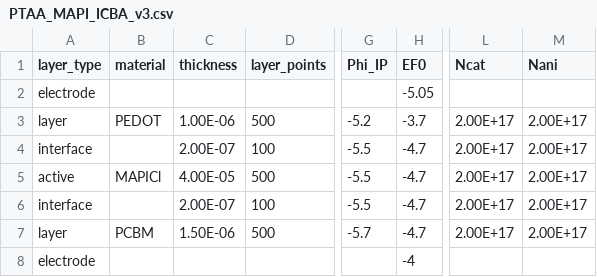
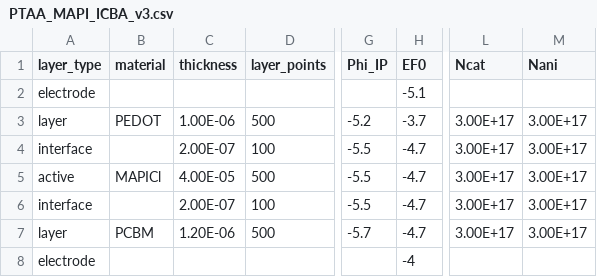
Before and after one commit to lucy-hart/Driftfusion, a CSV file: Input_files/PTAA_MAPI_ICBA_v3.csv, drawn as a sheet; only a part is shown, gaps mark what is left out; the diff names each change by its address in the sheet, - before the commit and + after, or states it on an @@ line.

```diff
--- a/Input_files/PTAA_MAPI_ICBA_v3.csv
+++ b/Input_files/PTAA_MAPI_ICBA_v3.csv
-H2 (EF0): -5.05
+H2 (EF0): -5.1
-L3:L7 (Ncat): 2.00E+17
+L3:L7 (Ncat): 3.00E+17
-M3:M7 (Nani): 2.00E+17
+M3:M7 (Nani): 3.00E+17
-C7 (thickness): 1.50E-06
+C7 (thickness): 1.20E-06
```
Also changed, not shown: Input_files/PTAA_MAPI_IPH_v3.csv, Input_files/PTAA_MAPI_Kloc6_v3.csv, 3 other files.
